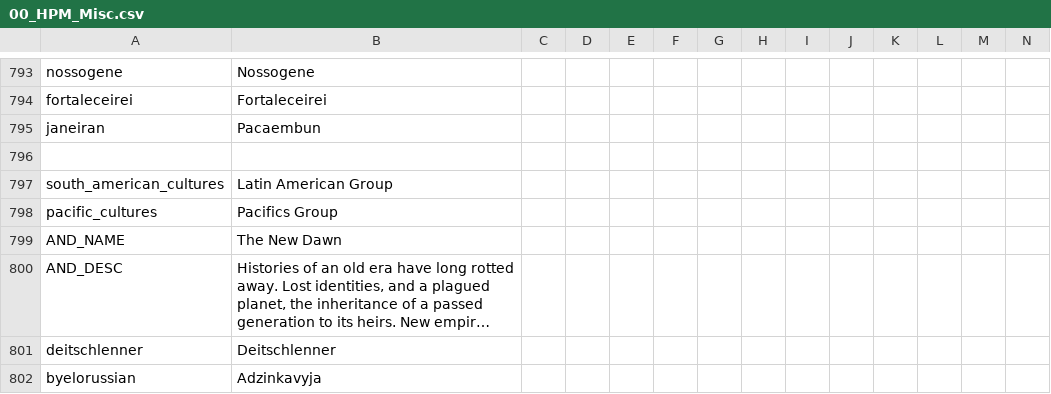
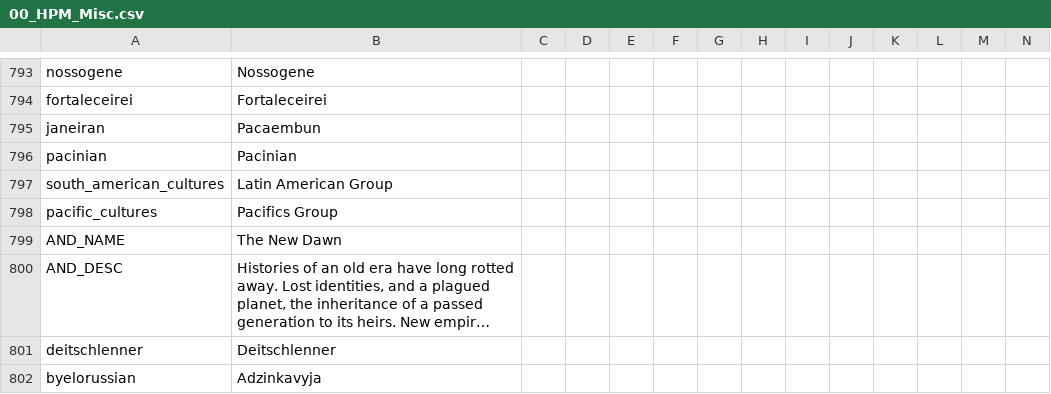
Before and after one commit to Dav-Sc/ANSWR-Mp-Edit, a CSV file: localisation/00_HPM_Misc.csv, drawn as a sheet; only a part is shown, gaps mark what is left out; long unchanged cells end in …; rows hold the shown columns only; the diff names each change by its address in the sheet, - before the commit and + after, or states it on an @@ line.

```diff
--- a/localisation/00_HPM_Misc.csv
+++ b/localisation/00_HPM_Misc.csv
-row 796: (empty)
+row 796: pacinian | Pacinian
```
Also changed, not shown: 1 other file.
